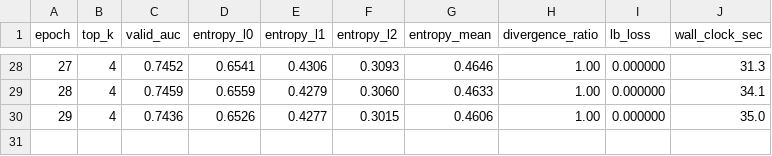
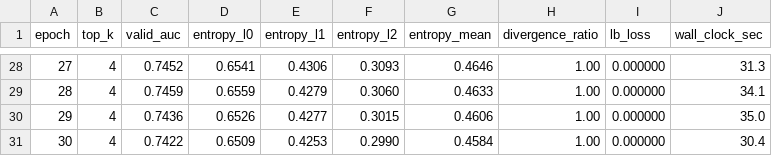
Before and after one commit to fabfish/LFM4Ads, a CSV file: result_capacity_moe_reinit_s123_lr2e4_k4.csv, drawn as a sheet; only a part is shown, gaps mark what is left out.

```diff
--- a/result_capacity_moe_reinit_s123_lr2e4_k4.csv
+++ b/result_capacity_moe_reinit_s123_lr2e4_k4.csv
@@ -30 +30,2 @@ epoch,top_k,valid_auc,entropy_l0,entropy_l1,entropy_l2,entropy_mean,divergence_r
 29,4,0.7436,0.6526,0.4277,0.3015,0.4606,1.00,0.000000,35.0
+30,4,0.7422,0.6509,0.4253,0.2990,0.4584,1.00,0.000000,30.4
```
Also changed, not shown: result_capacity_moe_reinit_s123_lr1e3_k2.csv, result_capacity_moe_reinit_s123_lr1e3_k4.csv, 26 other files.
